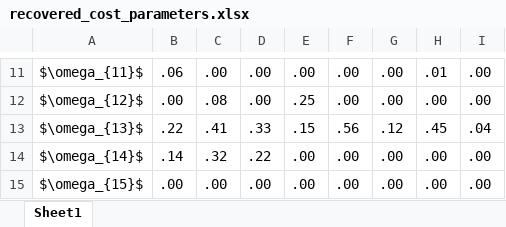
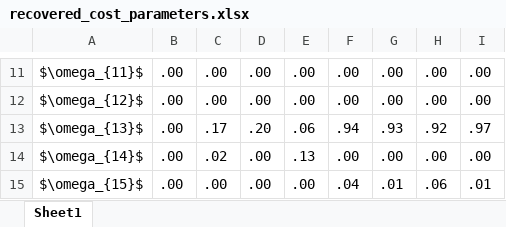
Before and after one commit to Beca-Filip/force_distribution, an Excel workbook: job_result_analysis/tables_s5/recovered_cost_parameters.xlsx, sheet Sheet1, drawn as a sheet; only a part is shown, gaps mark what is left out; values as stored, in another font and other column widths than the file's, no borders; the diff covers the shown part only; the diff names each change by its address in the sheet, - before the commit and + after, or states it on an @@ line.

```diff
--- a/job_result_analysis/tables_s5/recovered_cost_parameters.xlsx (sheet Sheet1)
+++ b/job_result_analysis/tables_s5/recovered_cost_parameters.xlsx (sheet Sheet1)
-B11: .06
+B11: .00
-H11: .01
+H11: .00
-C12: .08
+C12: .00
-E12: .25
+E12: .00
-B13: .22
+B13: .00
-C13: .41
+C13: .17
-D13: .33
+D13: .20
-E13: .15
+E13: .06
-F13: .56
+F13: .94
-G13: .12
+G13: .93
-H13: .45
+H13: .92
-I13: .04
+I13: .97
-B14: .14
+B14: .00
-C14: .32
+C14: .02
-D14: .22
+D14: .00
-E14: .00
+E14: .13
-F15: .00
+F15: .04
-G15: .00
+G15: .01
-H15: .00
+H15: .06
-I15: .00
+I15: .01
```
Also changed, not shown: 31 edited cells elsewhere in this sheet, job_result_analysis/tables_s5/Speed_1_leg_1.xlsx, job_result_analysis/tables_s5/Speed_1_leg_2.xlsx, 3 other files.
